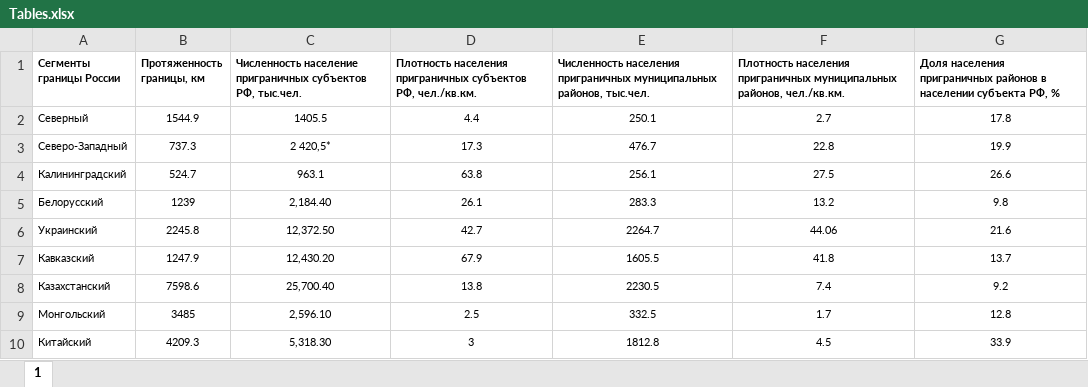
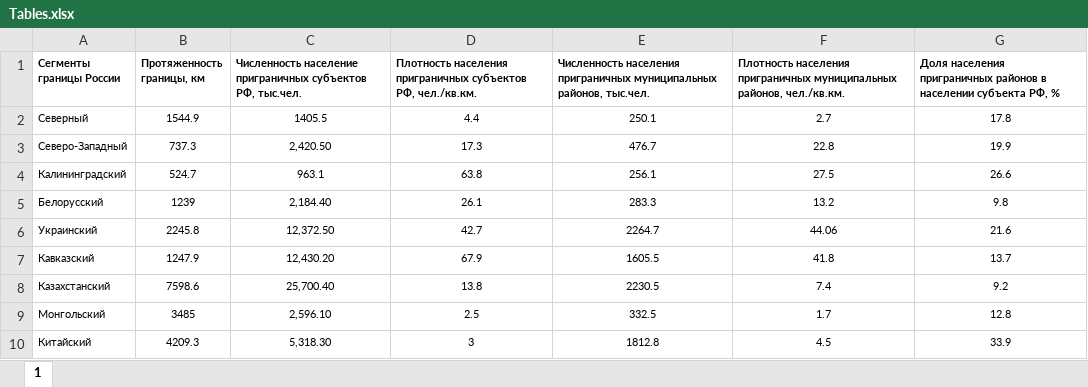
Before and after one commit to tsamsonov/borderlands, an Excel workbook: data/Tables.xlsx, sheet 1, drawn as a sheet; values as stored, in another font and other column widths than the file's, no borders; the diff names each change by its address in the sheet, - before the commit and + after, or states it on an @@ line.

```diff
--- a/data/Tables.xlsx (sheet 1)
+++ b/data/Tables.xlsx (sheet 1)
-C3: 2 420,5*
+C3: 2,420.50
```
Also changed, not shown: 30 other files.
